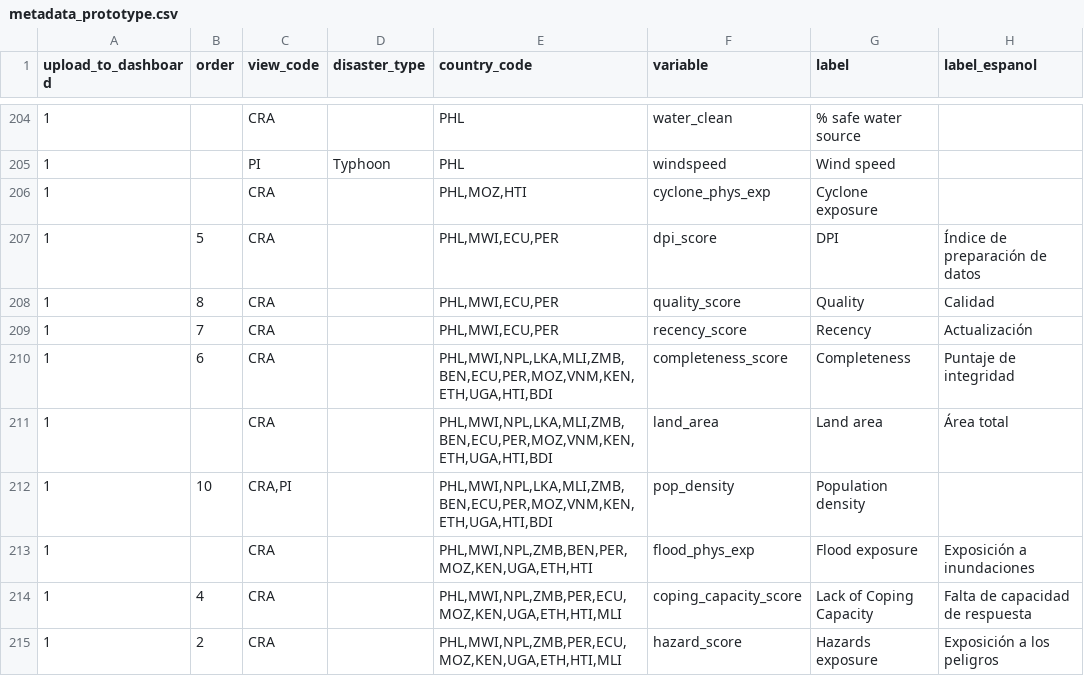
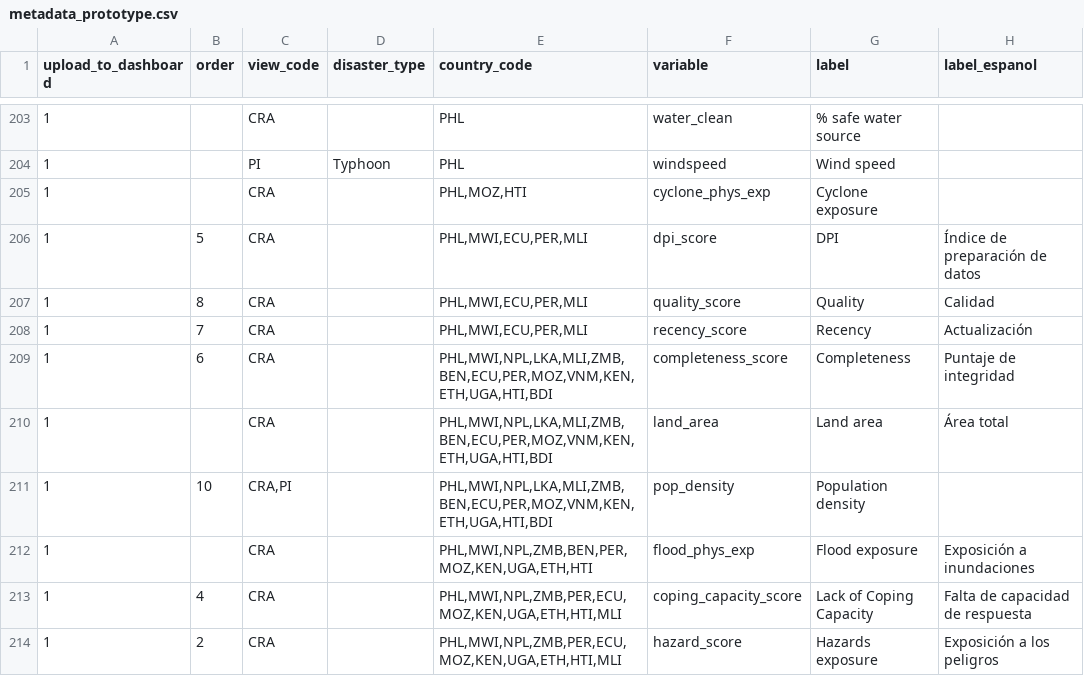
Before and after one commit to rodekruis/CommunityRisk, a CSV file: public/modules/dashboards/data/metadata_prototype.csv, drawn as a sheet; only a part is shown, gaps mark what is left out; addresses are those after the commit; the diff covers the shown part only; the diff names each change by its address in the sheet, - before the commit and + after, or states it on an @@ line.

```diff
--- a/public/modules/dashboards/data/metadata_prototype.csv
+++ b/public/modules/dashboards/data/metadata_prototype.csv
-E206:E208 (country_code): PHL,MWI,ECU,PER
+E206:E208 (country_code): PHL,MWI,ECU,PER,MLI
```
Also changed, not shown: 1 removed row and 49 edited cells elsewhere in this file, 6 other files.
